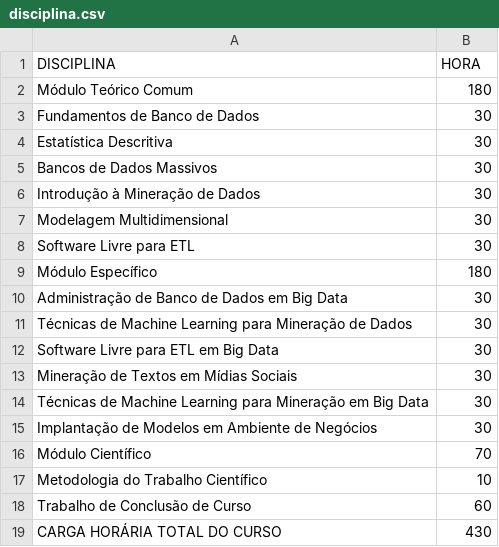
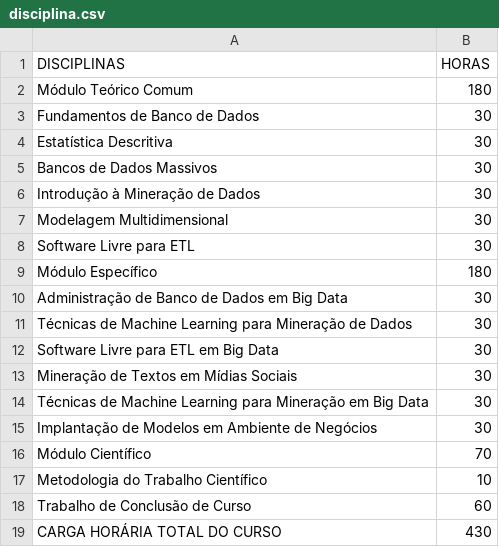
Before and after one commit to fxlip/fxlip.github.io, a CSV file: asset/files/disciplina.csv, drawn as a sheet.

Commit message:
agr sim fix

```diff
--- a/asset/files/disciplina.csv
+++ b/asset/files/disciplina.csv
@@ -1,2 +1,2 @@
-DISCIPLINA,HORA
+DISCIPLINAS,HORAS
 Módulo Teórico Comum,180
```
